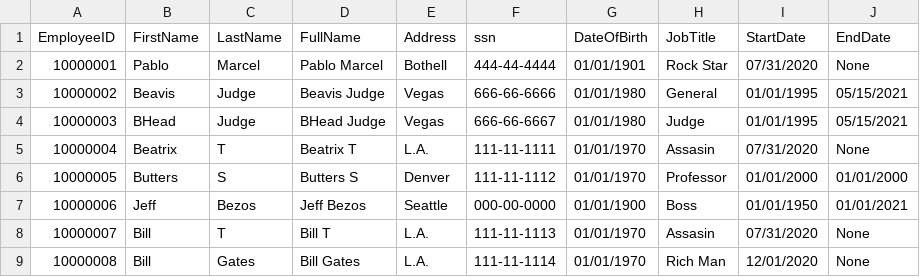
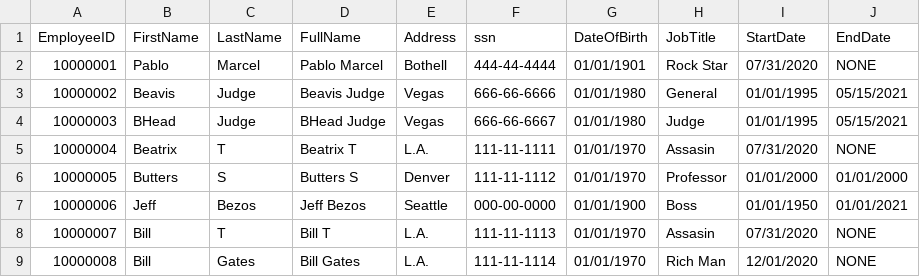
Before and after one commit to pablomarcel/HR-System, a CSV file: src/hr_system/EmployeeData.csv, drawn as a sheet.

Commit message:
refined data input validation

```diff
--- a/src/hr_system/EmployeeData.csv
+++ b/src/hr_system/EmployeeData.csv
@@ -1,9 +1,9 @@
 EmployeeID,FirstName,LastName,FullName,Address,ssn,DateOfBirth,JobTitle,StartDate,EndDate
-10000001,Pablo,Marcel,Pablo Marcel,Bothell,444-44-4444,01/01/1901,Rock Star,07/31/2020,None
+10000001,Pablo,Marcel,Pablo Marcel,Bothell,444-44-4444,01/01/1901,Rock Star,07/31/2020,NONE
 10000002,Beavis,Judge,Beavis Judge,Vegas,666-66-6666,01/01/1980,General,01/01/1995,05/15/2021
 10000003,BHead,Judge,BHead Judge,Vegas,666-66-6667,01/01/1980,Judge,01/01/1995,05/15/2021
-10000004,Beatrix,T,Beatrix T,L.A.,111-11-1111,01/01/1970,Assasin,07/31/2020,None
+10000004,Beatrix,T,Beatrix T,L.A.,111-11-1111,01/01/1970,Assasin,07/31/2020,NONE
 10000005,Butters,S,Butters S,Denver,111-11-1112,01/01/1970,Professor,01/01/2000,01/01/2000
 10000006,Jeff,Bezos,Jeff Bezos,Seattle,000-00-0000,01/01/1900,Boss,01/01/1950,01/01/2021
-10000007,Bill,T,Bill T,L.A.,111-11-1113,01/01/1970,Assasin,07/31/2020,None
-10000008,Bill,Gates,Bill Gates,L.A.,111-11-1114,01/01/1970,Rich Man,12/01/2020,None
+10000007,Bill,T,Bill T,L.A.,111-11-1113,01/01/1970,Assasin,07/31/2020,NONE
+10000008,Bill,Gates,Bill Gates,L.A.,111-11-1114,01/01/1970,Rich Man,12/01/2020,NONE
```
Also changed, not shown: 2 other files.
